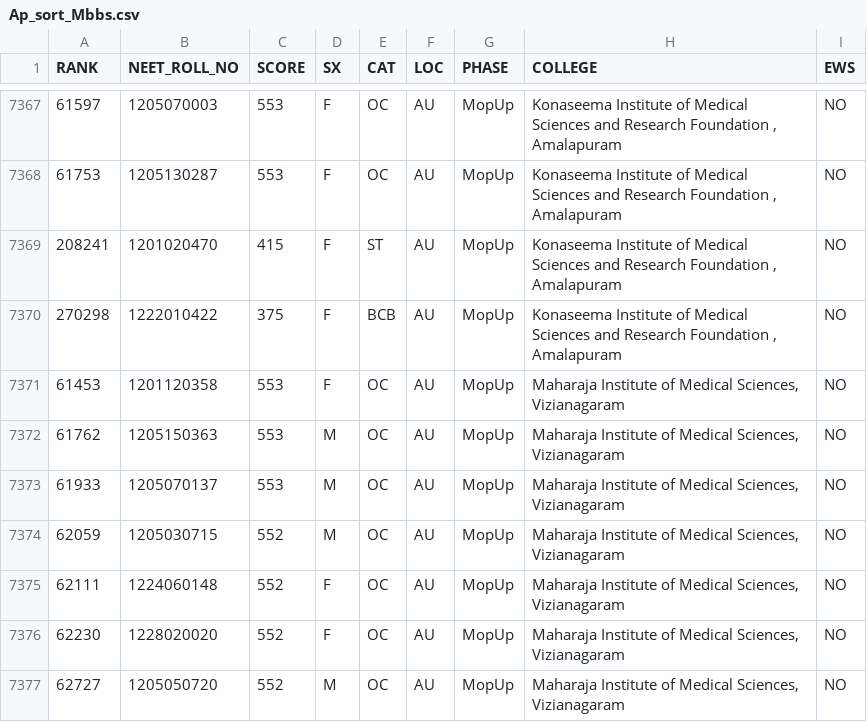
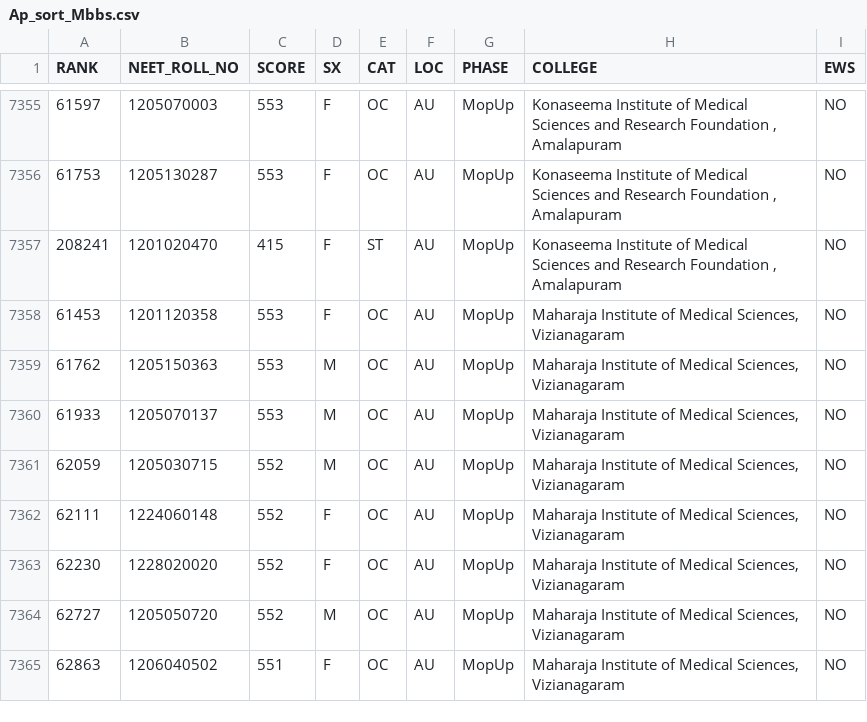
Before and after one commit to vignexshh/mh-prod, a CSV file: Tel & Ap Data/Ap_sort_Mbbs.csv, drawn as a sheet; only a part is shown, gaps mark what is left out; the shorter side is filled out with more unchanged rows; the diff covers the shown part only.

```diff
--- a/Tel & Ap Data/Ap_sort_Mbbs.csv
+++ b/Tel & Ap Data/Ap_sort_Mbbs.csv
@@ -7369,3 +7357,2 @@ RANK,NEET_ROLL_NO,SCORE,SX,CAT,LOC,PHASE,COLLEGE,EWS
 208241,1201020470,415,F,ST,AU,MopUp,"Konaseema Institute of Medical Sciences and Research Foundation , Amalapuram",NO
-270298,1222010422,375,F,BCB,AU,MopUp,"Konaseema Institute of Medical Sciences and Research Foundation , Amalapuram",NO
 61453,1201120358,553,F,OC,AU,MopUp,"Maharaja Institute of Medical Sciences, Vizianagaram",NO
```
Also changed, not shown: 12 removed rows elsewhere in this file.
